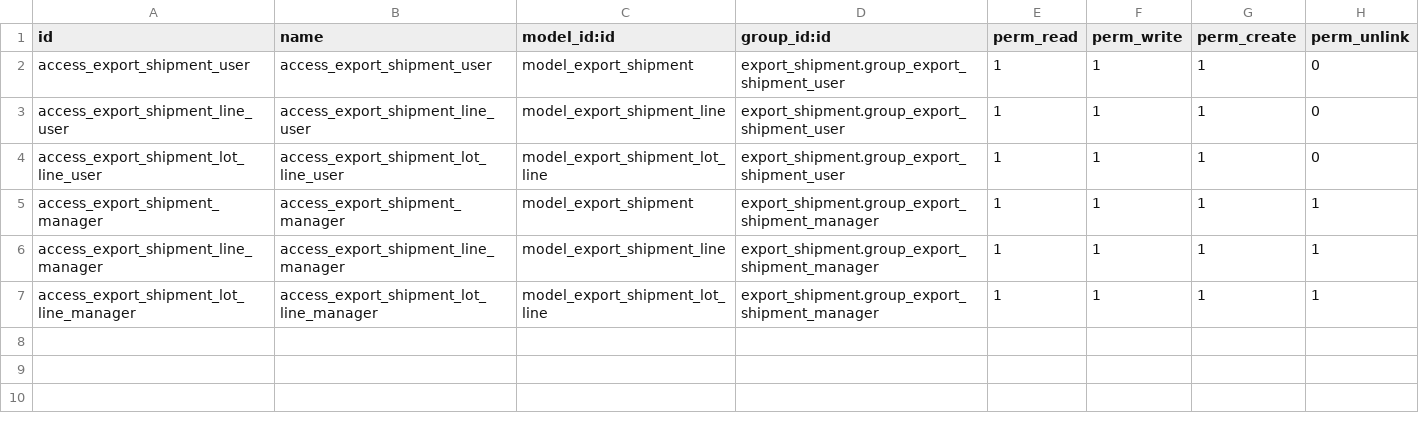
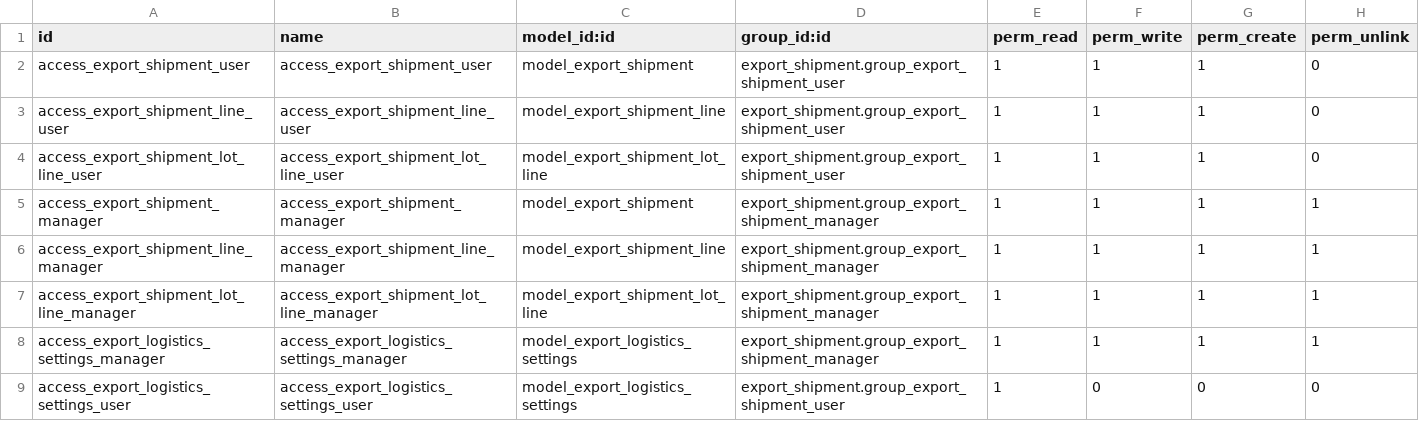
Before and after one commit to Abdelrhman272/MathEgypt, a CSV file: addons/export_shipment/security/ir.model.access.csv, drawn as a sheet; the diff names each change by its address in the sheet, - before the commit and + after, or states it on an @@ line.

Commit message:
Final: replace res.config.settings with dedicated Export & Logistics settings model (Odoo 19 stable)

```diff
--- a/addons/export_shipment/security/ir.model.access.csv
+++ b/addons/export_shipment/security/ir.model.access.csv
+row 8: access_export_logistics_settings_manager | access_export_logistics_settings_manager | model_export_logistics_settings | export_shipment.group_export_shipment_manager | 1 | 1 | 1 | 1
+row 9: access_export_logistics_settings_user | access_export_logistics_settings_user | model_export_logistics_settings | export_shipment.group_export_shipment_user | 1 | 0 | 0 | 0
```
Also changed, not shown: 2 other files.
